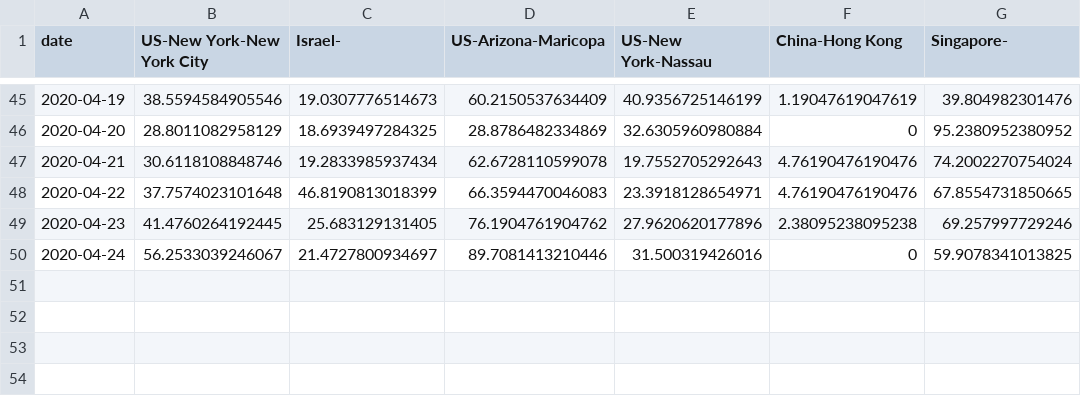
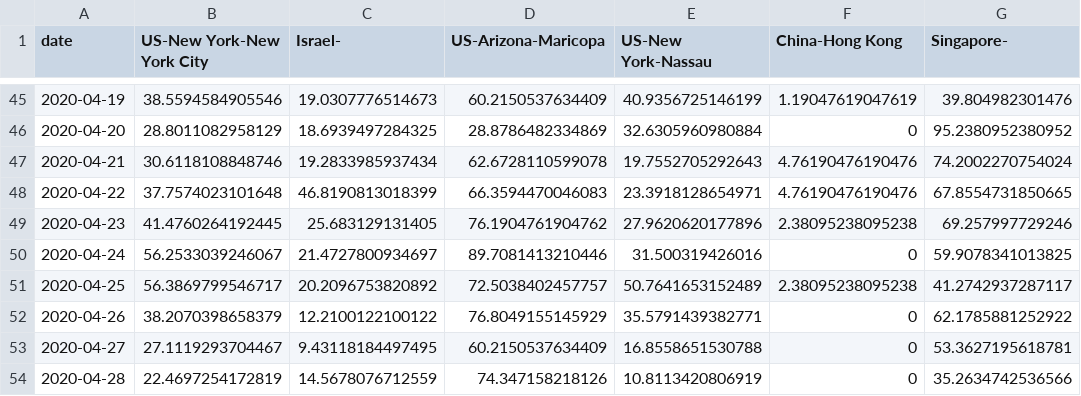
Before and after one commit to senoryo/cv, a CSV file: DeltaNormal-NY.csv, drawn as a sheet; only a part is shown, gaps mark what is left out; the diff names each change by its address in the sheet, - before the commit and + after, or states it on an @@ line.

```diff
--- a/DeltaNormal-NY.csv
+++ b/DeltaNormal-NY.csv
+row 51: 2020-04-25 | 56.3869799546717 | 20.2096753820892 | 72.5038402457757 | 50.7641653152489 | 2.38095238095238 | 41.2742937287117
+row 52: 2020-04-26 | 38.2070398658379 | 12.2100122100122 | 76.8049155145929 | 35.5791439382771 | 0 | 62.1785881252922
+row 53: 2020-04-27 | 27.1119293704467 | 9.43118184497495 | 60.2150537634409 | 16.8558651530788 | 0 | 53.3627195618781
+row 54: 2020-04-28 | 22.4697254172819 | 14.5678076712559 | 74.347158218126 | 10.8113420806919 | 0 | 35.2634742536566
```
Also changed, not shown: DeltaNormal-Hotspots.csv, DoubleSpeed-Asia.csv, 22 other files.
